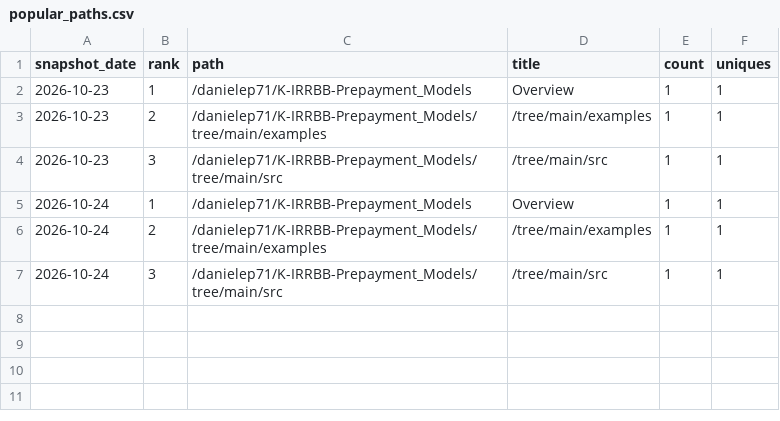
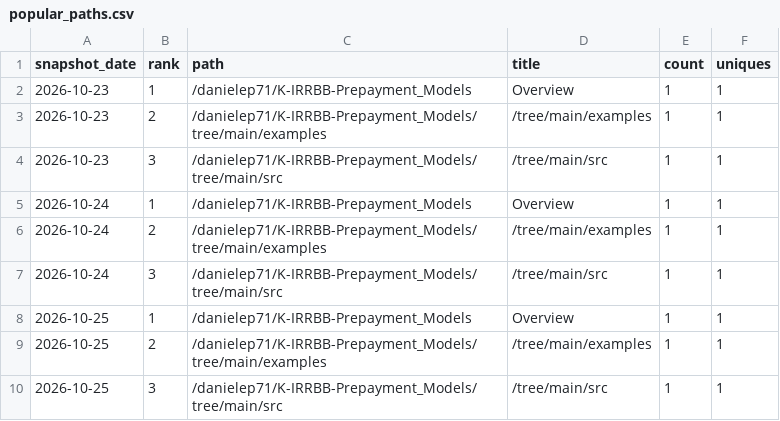
Before and after one commit to danielep71/K-IRRBB-Prepayment_Models, a CSV file: data/popular_paths.csv, drawn as a sheet.

```diff
--- a/data/popular_paths.csv
+++ b/data/popular_paths.csv
@@ -7 +7,4 @@ snapshot_date,rank,path,title,count,uniques
 2026-10-24,3,/danielep71/K-IRRBB-Prepayment_Models/tree/main/src,/tree/main/src,1,1
+2026-10-25,1,/danielep71/K-IRRBB-Prepayment_Models,Overview,1,1
+2026-10-25,2,/danielep71/K-IRRBB-Prepayment_Models/tree/main/examples,/tree/main/examples,1,1
+2026-10-25,3,/danielep71/K-IRRBB-Prepayment_Models/tree/main/src,/tree/main/src,1,1
```
Also changed, not shown: data/traffic.csv, data/traffic_daily.csv, 1 other file.
